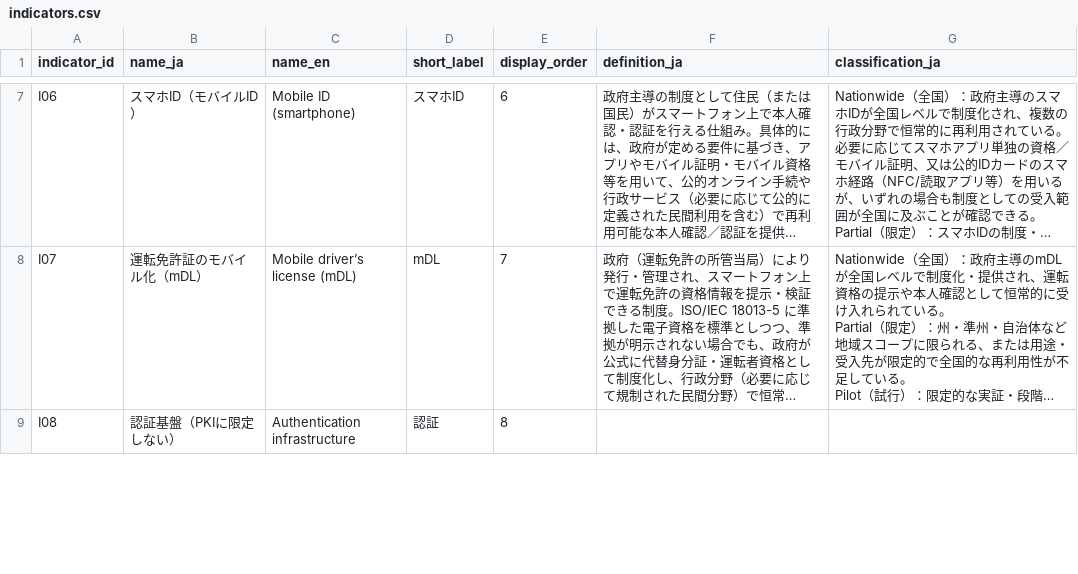
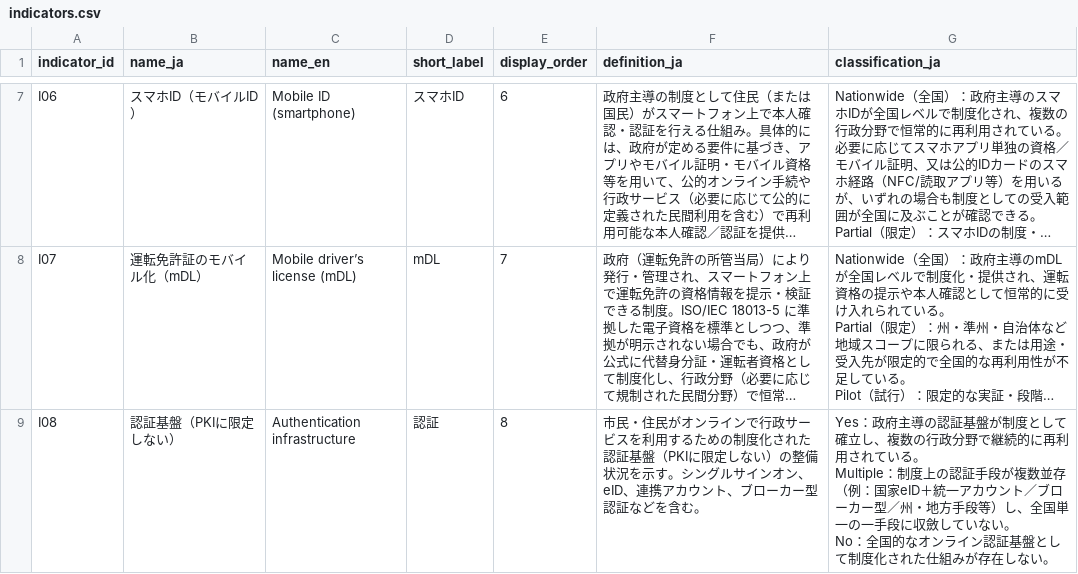
Before and after one commit to zz108101/digital-id-db, a CSV file: data/indicators.csv, drawn as a sheet; only a part is shown, gaps mark what is left out; long unchanged cells end in …; ↵ is a line break in a cell; the diff covers the shown part only; the diff names each change by its address in the sheet, - before the commit and + after, or states it on an @@ line.

```diff
--- a/data/indicators.csv
+++ b/data/indicators.csv
-F9 (definition_ja): (empty)
+F9 (definition_ja): 市民・住民がオンラインで行政サービスを利用するための制度化された認証基盤（PKIに限定しない）の整備状況を示す。シングルサインオン、eID、連携アカウント、ブローカー型認証などを含む。
-G9 (classification_ja): (empty)
+G9 (classification_ja): Yes：政府主導の認証基盤が制度として確立し、複数の行政分野で継続的に再利用されている。 ↵ Multiple：制度上の認証手段が複数並存（例：国家eID＋統一アカウント／ブローカー型／州・地方手段等）し、全国単一の一手段に収斂していない。 ↵ No：全国的なオンライン認証基盤として制度化された仕組みが存在しない。
```
Also changed, not shown: 10 edited cells elsewhere in this file, 11 other files.
